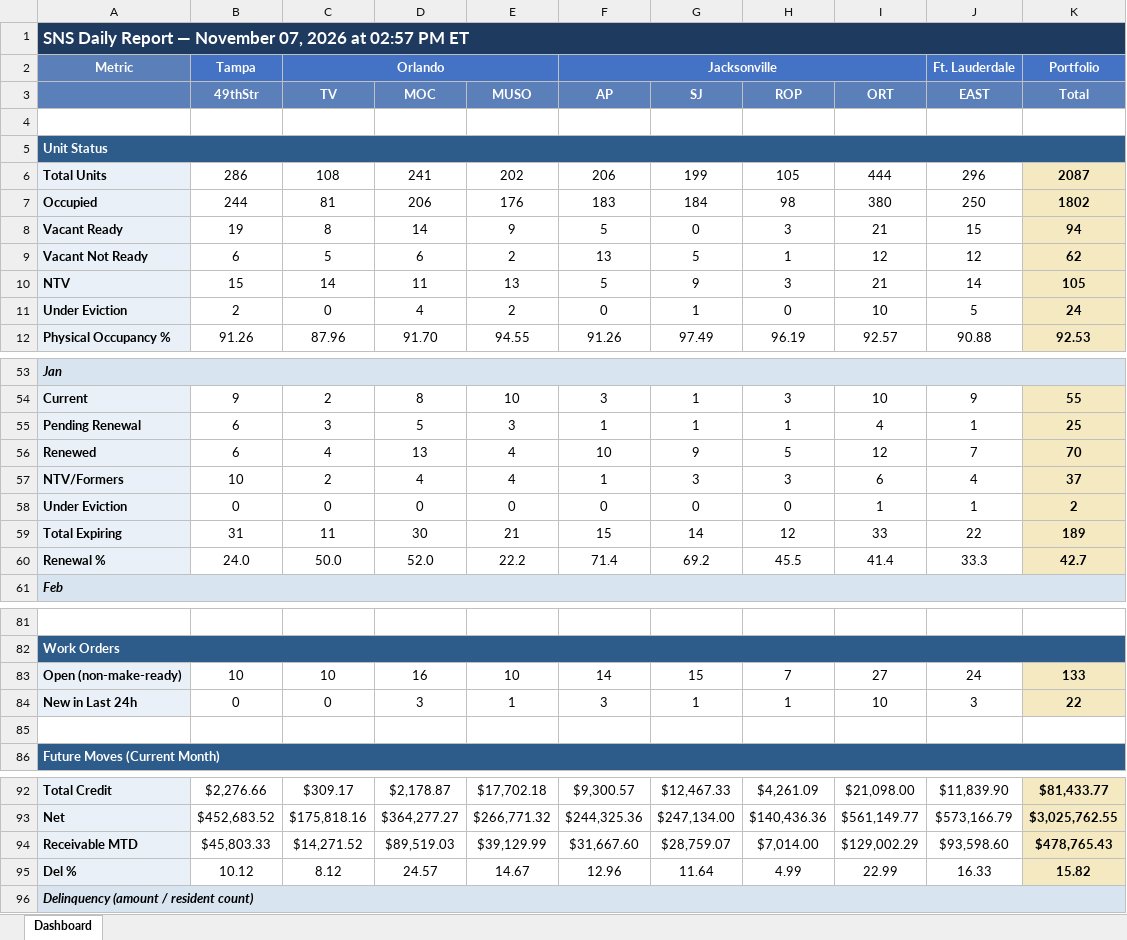
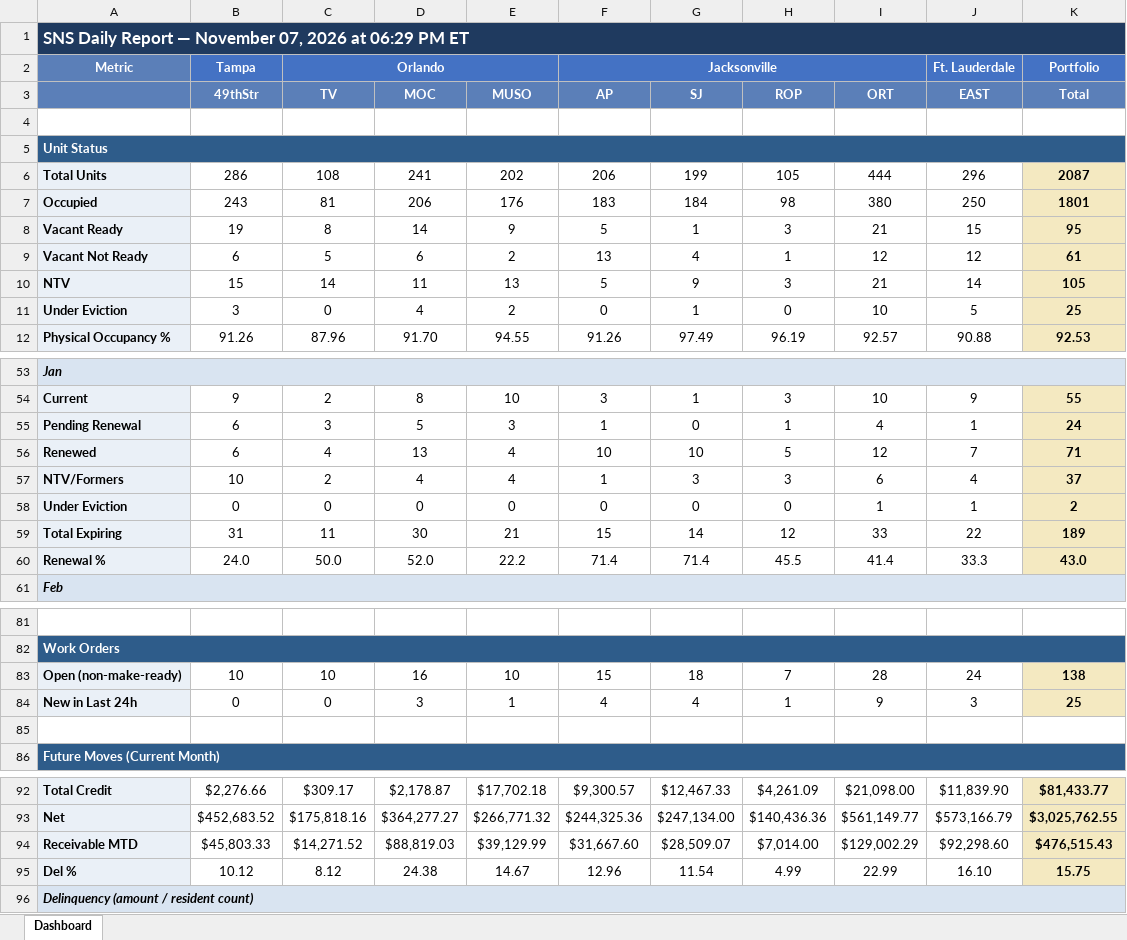
Before and after one commit to ymi-flowing/sns-daily-report, an Excel workbook: dashboard.xlsx, sheet Dashboard, drawn as a sheet; only a part is shown, gaps mark what is left out; values as stored, in another font and other column widths than the file's, no borders; the diff covers the shown part only; the diff names each change by its address in the sheet, - before the commit and + after, or states it on an @@ line.

```diff
--- a/dashboard.xlsx (sheet Dashboard)
+++ b/dashboard.xlsx (sheet Dashboard)
-A1: …2026 at 02:57 PM ET
+A1: …2026 at 06:29 PM ET
-B7 (49thStr): 244
+B7 (49thStr): 243
-K7 (Total): 1802
+K7 (Total): 1801
-G8 (SJ): 0
+G8 (SJ): 1
-K8 (Total): 94
+K8 (Total): 95
-G9 (SJ): 5
+G9 (SJ): 4
-K9 (Total): 62
+K9 (Total): 61
-B11 (49thStr): 2
+B11 (49thStr): 3
-K11 (Total): 24
+K11 (Total): 25
-G55 (SJ): 1
+G55 (SJ): 0
-K55 (Total): 25
+K55 (Total): 24
-G56 (SJ): 9
+G56 (SJ): 10
-K56 (Total): 70
+K56 (Total): 71
-G60 (SJ): 69.2
+G60 (SJ): 71.4
-K60 (Total): 42.7
+K60 (Total): 43.0
-F83 (AP): 14
+F83 (AP): 15
-G83 (SJ): 15
+G83 (SJ): 18
-I83 (ORT): 27
+I83 (ORT): 28
-K83 (Total): 133
+K83 (Total): 138
-F84 (AP): 3
+F84 (AP): 4
-G84 (SJ): 1
+G84 (SJ): 4
-I84 (ORT): 10
+I84 (ORT): 9
-K84 (Total): 22
+K84 (Total): 25
-D94 (MOC): $89,519.03
+D94 (MOC): $88,819.03
-G94 (SJ): $28,759.07
+G94 (SJ): $28,509.07
-J94 (EAST): $93,598.60
+J94 (EAST): $92,298.60
-K94 (Total): $478,765.43
+K94 (Total): $476,515.43
-D95 (MOC): 24.57
+D95 (MOC): 24.38
-G95 (SJ): 11.64
+G95 (SJ): 11.54
-J95 (EAST): 16.33
+J95 (EAST): 16.10
-K95 (Total): 15.82
+K95 (Total): 15.75
```
Also changed, not shown: 4 edited cells elsewhere in this sheet, 4 other files.
